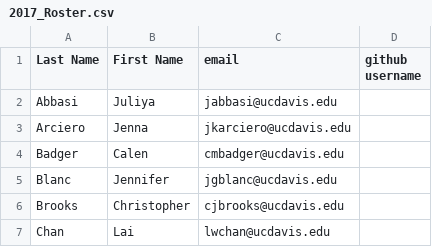
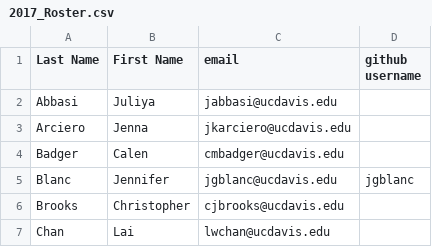
Before and after one commit to UCDBIS180L/gh-usernames, a CSV file: 2017_Roster.csv, drawn as a sheet; only a part is shown.

Commit message:
Username added

```diff
--- a/2017_Roster.csv
+++ b/2017_Roster.csv
@@ -4,3 +4,3 @@ Arciero,Jenna,jkarciero@ucdavis.edu,
 Badger,Calen,cmbadger@ucdavis.edu,
-Blanc,Jennifer,jgblanc@ucdavis.edu,
+Blanc,Jennifer,jgblanc@ucdavis.edu,jgblanc
 Brooks,Christopher,cjbrooks@ucdavis.edu,
```
